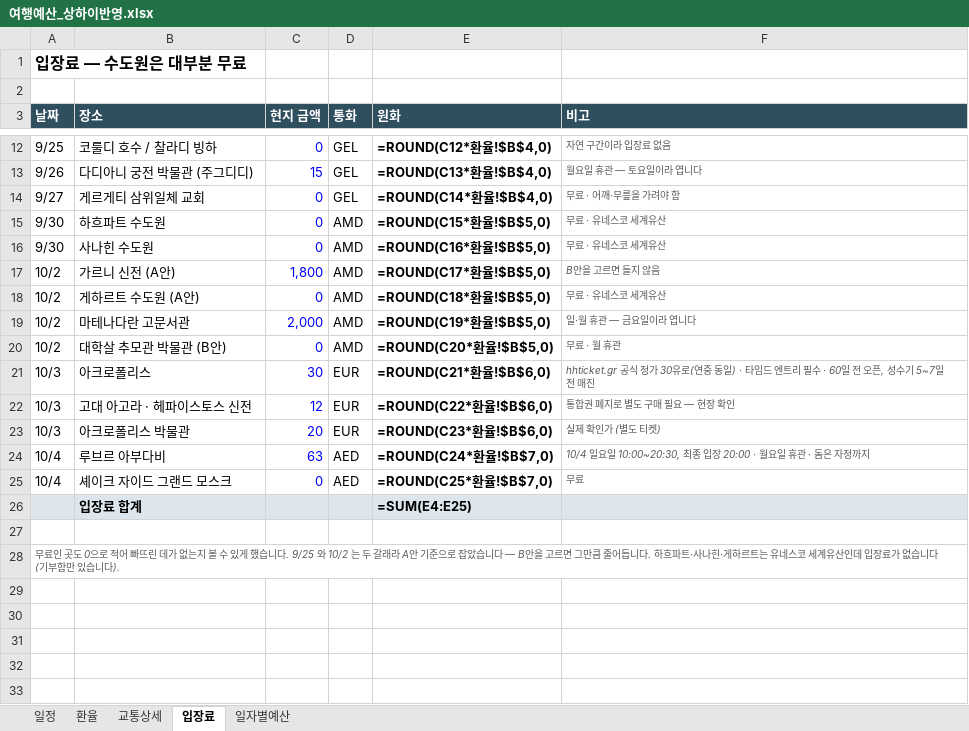
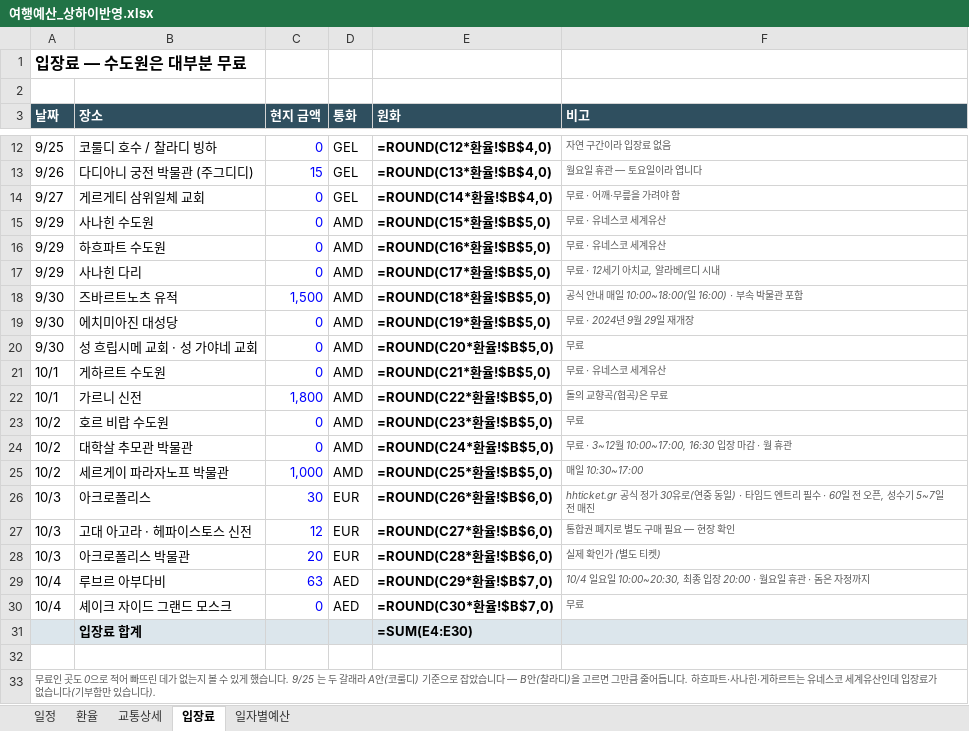
Before and after one commit to munchlax125/tripplanner, an Excel workbook: 결과물/여행예산_상하이반영.xlsx, sheet 입장료, drawn as a sheet; only a part is shown, gaps mark what is left out; values as stored, in another font and other column widths than the file's, no borders; formulas without a stored value are shown as written; removed rows and columns are numbered as before the commit, all else as after; the diff names each change by its address in the sheet, - before the commit and + after, or states it on an @@ line.

```diff
--- a/결과물/여행예산_상하이반영.xlsx (sheet 입장료)
+++ b/결과물/여행예산_상하이반영.xlsx (sheet 입장료)
+row 15: 9/29 | 사나힌 수도원 | 0 | AMD | =ROUND(C15*환율!$B$5,0) | 무료 · 유네스코 세계유산
-A16 (날짜): 9/30
+A16 (날짜): 9/29
-E16 (원화): =ROUND(C15*환율!$B$5,0)
+E16 (원화): =ROUND(C16*환율!$B$5,0)
+row 17: 9/29 | 사나힌 다리 | 0 | AMD | =ROUND(C17*환율!$B$5,0) | 무료 · 12세기 아치교, 알라베르디 시내
+row 18: 9/30 | 즈바르트노츠 유적 | 1,500 | AMD | =ROUND(C18*환율!$B$5,0) | 공식 안내 매일 10:00~18:00(일 16:00) · 부속 박물관 포함
+row 19: 9/30 | 에치미아진 대성당 | 0 | AMD | =ROUND(C19*환율!$B$5,0) | 무료 · 2024년 9월 29일 재개장
+row 20: 9/30 | 성 흐립시메 교회 · 성 가야네 교회 | 0 | AMD | =ROUND(C20*환율!$B$5,0) | 무료
-A21 (날짜): 9/30
+A21 (날짜): 10/1
-B21 (장소): 사나힌 수도원
+B21 (장소): 게하르트 수도원
-E21 (원화): =ROUND(C16*환율!$B$5,0)
+E21 (원화): =ROUND(C21*환율!$B$5,0)
-A22 (날짜): 10/2
+A22 (날짜): 10/1
-B22 (장소): 가르니 신전 (A안)
+B22 (장소): 가르니 신전
-E22 (원화): =ROUND(C17*환율!$B$5,0)
+E22 (원화): =ROUND(C22*환율!$B$5,0)
-F22 (비고): B안을 고르면 들지 않음
+F22 (비고): 돌의 교향곡(협곡)은 무료
-B23 (장소): 게하르트 수도원 (A안)
+B23 (장소): 호르 비랍 수도원
-E23 (원화): =ROUND(C18*환율!$B$5,0)
+E23 (원화): =ROUND(C23*환율!$B$5,0)
-F23 (비고): 무료 · 유네스코 세계유산
+F23 (비고): 무료
-row 19: 10/2 | 마테나다란 고문서관 | 2,000 | AMD | =ROUND(C19*환율!$B$5,0) | 일·월 휴관 — 금요일이라 엽니다
-B24 (장소): 대학살 추모관 박물관 (B안)
+B24 (장소): 대학살 추모관 박물관
-E24 (원화): =ROUND(C20*환율!$B$5,0)
+E24 (원화): =ROUND(C24*환율!$B$5,0)
-F24 (비고): 무료 · 월 휴관
+F24 (비고): 무료 · 3~12월 10:00~17:00, 16:30 입장 마감 · 월 휴관
+row 25: 10/2 | 세르게이 파라자노프 박물관 | 1,000 | AMD | =ROUND(C25*환율!$B$5,0) | 매일 10:30~17:00
-E26 (원화): =ROUND(C21*환율!$B$6,0)
+E26 (원화): =ROUND(C26*환율!$B$6,0)
-E27 (원화): =ROUND(C22*환율!$B$6,0)
+E27 (원화): =ROUND(C27*환율!$B$6,0)
-E28 (원화): =ROUND(C23*환율!$B$6,0)
+E28 (원화): =ROUND(C28*환율!$B$6,0)
-E29 (원화): =ROUND(C24*환율!$B$7,0)
+E29 (원화): =ROUND(C29*환율!$B$7,0)
-E30 (원화): =ROUND(C25*환율!$B$7,0)
+E30 (원화): =ROUND(C30*환율!$B$7,0)
-E31 (원화): =SUM(E4:E25)
+E31 (원화): =SUM(E4:E30)
-A33 (날짜): …니다. 9/25 와 10/2 는 두 갈래라 A안 기준으로 잡았습니다 — B안을 고르…
+A33 (날짜): …니다. 9/25 는 두 갈래라 A안(코룰디) 기준으로 잡았습니다 — B안(찰라디)을 고르…
```
Also changed, not shown: sheet 일정, sheet 교통상세, sheet 일자별예산, 6 other files.
